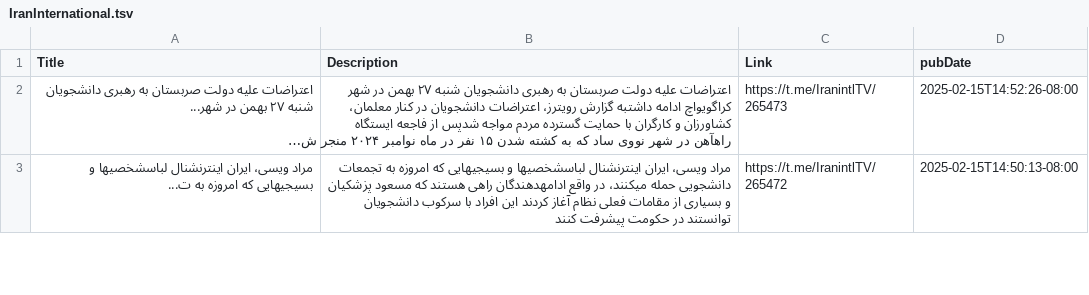
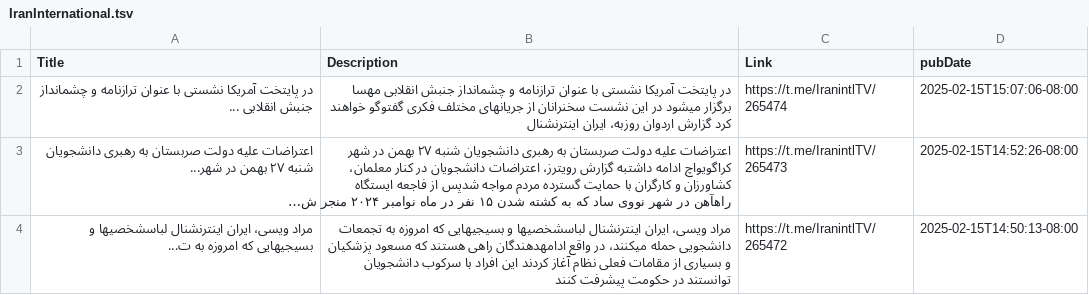
Before and after one commit to NewsCorpGSOC/newscorpgsoc.github.io, a TSV file: GoogleSheets/IranInternational.tsv, drawn as a sheet; only a part is shown; long unchanged cells end in …; the diff names each change by its address in the sheet, - before the commit and + after, or states it on an @@ line.

Commit message:
Routine update of IranInternational TSV file

```diff
--- a/GoogleSheets/IranInternational.tsv
+++ b/GoogleSheets/IranInternational.tsv
+row 2: در پایتخت آمریکا نشستی با عنوان ترازنامه و چشمانداز جنبش انقلابی ... | در پایتخت آمریکا نشستی با عنوان ترازنامه و چشمانداز جنبش انقلابی مهسا برگزار میشود در این نشست سخنرانان از جریانهای مختلف فکری گفتوگو خواهند کرد گزارش اردوان روزبه، ایران اینترنشنال | https://t.me/IranintlTV/265474 | 2025-02-15T15:07:06-08:00
```
